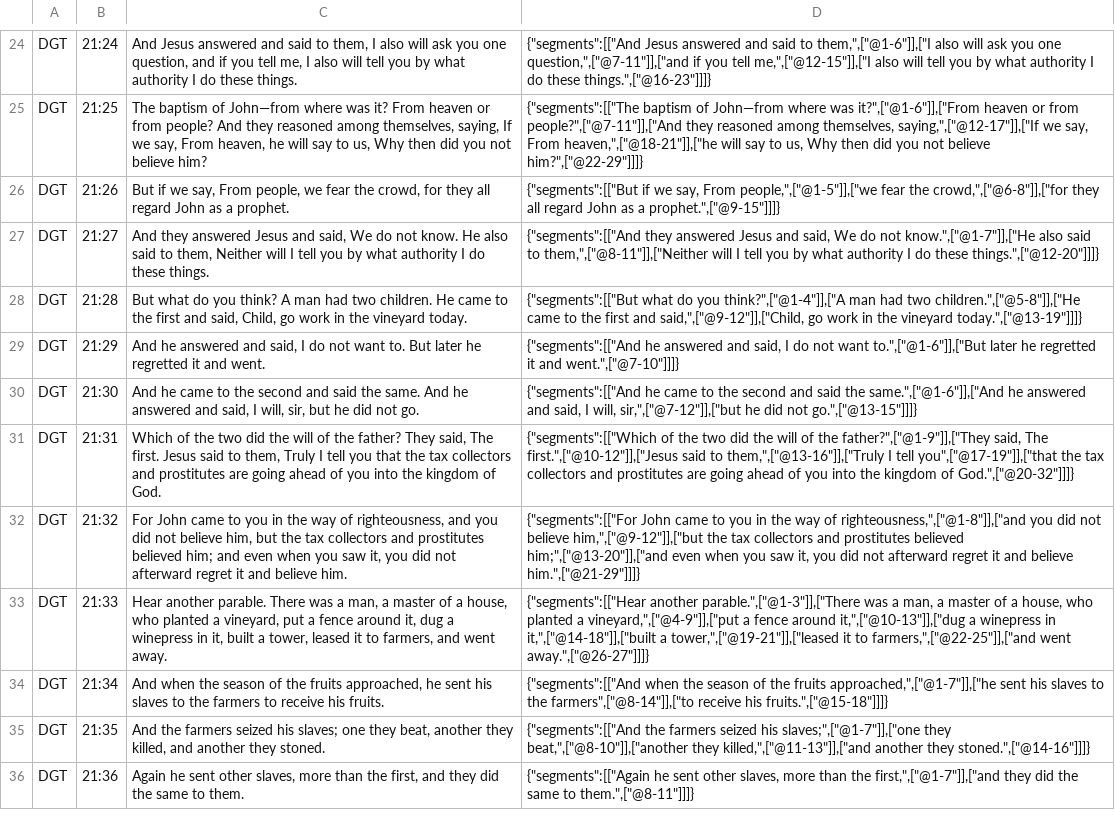
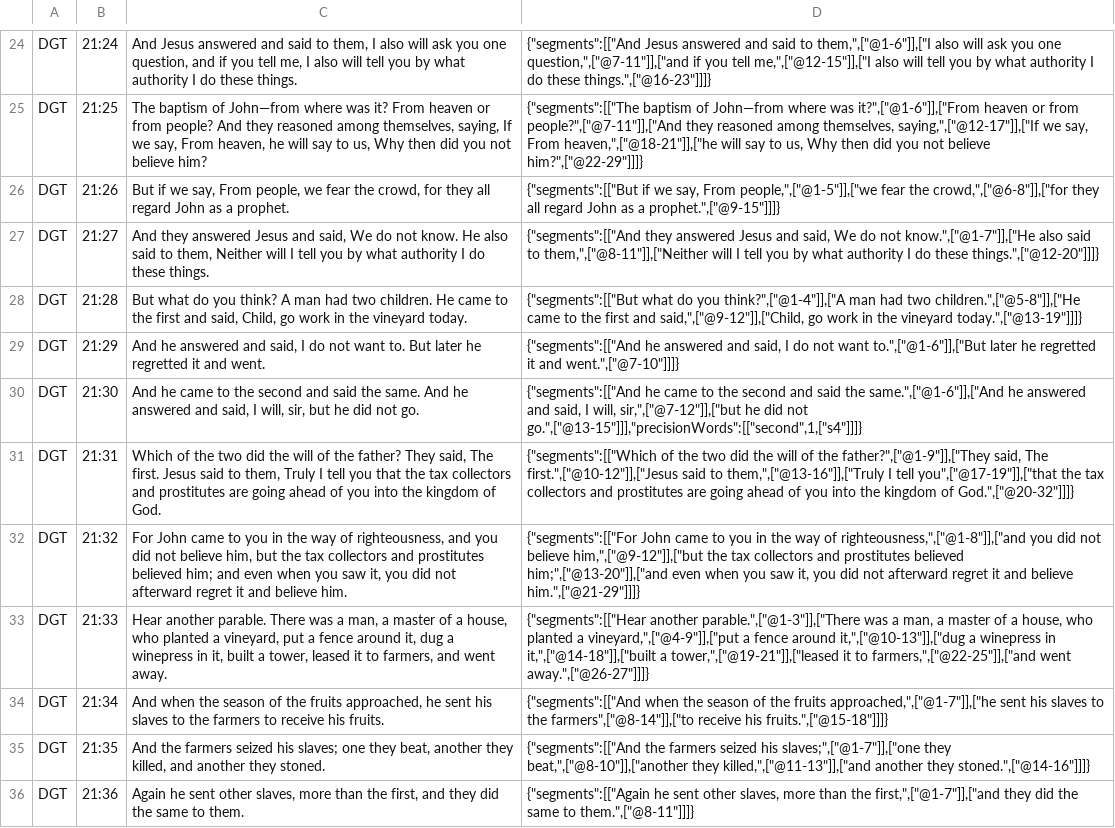
Before and after one commit to darethehair/DGTBible, a TSV file: data/authoring/matthew-21-dgt.tsv, drawn as a sheet; only a part is shown, gaps mark what is left out.

Commit message:
Review Matthew 21 synthetic SBLGNT source links

```diff
--- a/data/authoring/matthew-21-dgt.tsv
+++ b/data/authoring/matthew-21-dgt.tsv
@@ -29,3 +29,3 @@ DGT	21:28	But what do you think? A man had two children. He came to the first an
 DGT	21:29	And he answered and said, I do not want to. But later he regretted it and went.	{"segments":[["And he answered and said, I do not want to.",["@1-6"]],["But later he regretted it and went.",["@7-10"]]]}
-DGT	21:30	And he came to the second and said the same. And he answered and said, I will, sir, but he did not go.	{"segments":[["And he came to the second and said the same.",["@1-6"]],["And he answered and said, I will, sir,",["@7-12"]],["but he did not go.",["@13-15"]]]}
+DGT	21:30	And he came to the second and said the same. And he answered and said, I will, sir, but he did not go.	{"segments":[["And he came to the second and said the same.",["@1-6"]],["And he answered and said, I will, sir,",["@7-12"]],["but he did not go.",["@13-15"]]],"precisionWords":[["second",1,["s4"]]]}
 DGT	21:31	Which of the two did the will of the father? They said, The first. Jesus said to them, Truly I tell you that the tax collectors and prostitutes are going ahead of you into the kingdom of God.	{"segments":[["Which of the two did the will of the father?",["@1-9"]],["They said, The first.",["@10-12"]],["Jesus said to them,",["@13-16"]],["Truly I tell you",["@17-19"]],["that the tax collectors and prostitutes are going ahead of you into the kingdom of God.",["@20-32"]]]}
```
